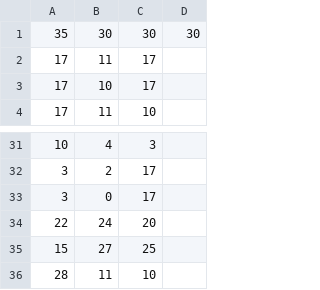
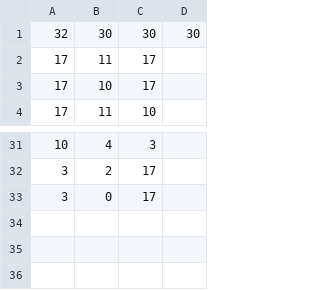
Before and after one commit to ghgrmws/realPalletizing, a CSV file: Try/1.csv, drawn as a sheet; only a part is shown, gaps mark what is left out.

```diff
--- a/Try/1.csv
+++ b/Try/1.csv
@@ -1,2 +1,2 @@
-35,30,30,30
+32,30,30,30
 17,11,17
@@ -33,4 +33 @@
 3,0,17
-22,24,20
-15,27,25
-28,11,10
```
Also changed, not shown: 2 other files.
